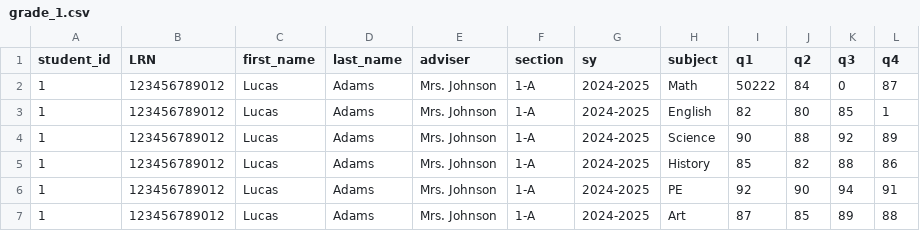
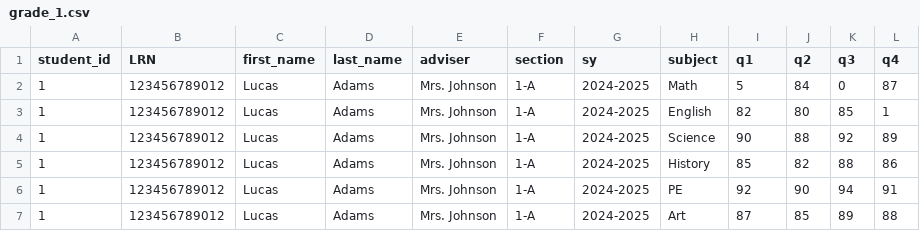
Before and after one commit to w1iii/Student-Grade-Management-System, a CSV file: students/grade_1.csv, drawn as a sheet; only a part is shown.

```diff
--- a/students/grade_1.csv
+++ b/students/grade_1.csv
@@ -1,3 +1,3 @@
 student_id,LRN,first_name,last_name,adviser,section,sy,subject,q1,q2,q3,q4
-1,123456789012,Lucas,Adams,Mrs. Johnson,1-A,2024-2025,Math,50222,84,0,87
+1,123456789012,Lucas,Adams,Mrs. Johnson,1-A,2024-2025,Math,5,84,0,87
 1,123456789012,Lucas,Adams,Mrs. Johnson,1-A,2024-2025,English,82,80,85,1
```
Also changed, not shown: 8 other files.
